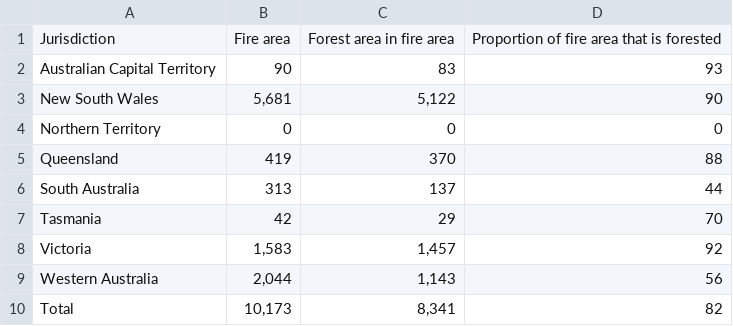
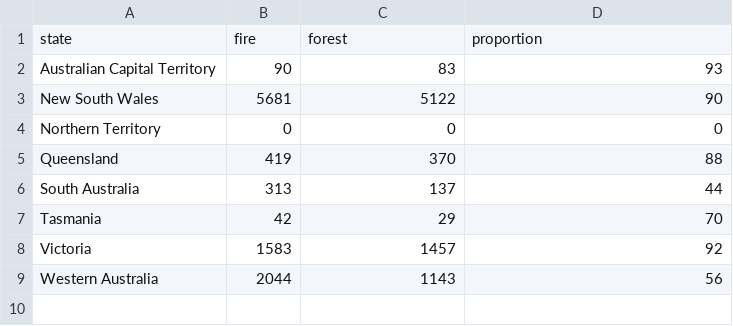
Before and after one commit to CyuuGit/FIT3179Wk10, a CSV file: data/table1.csv, drawn as a sheet.

```diff
--- a/data/table1.csv
+++ b/data/table1.csv
@@ -1,4 +1,4 @@
-Jurisdiction,Fire area,Forest area in fire area,Proportion of fire area that is forested
+state,fire,forest,proportion
 Australian Capital Territory,90,83,93
-New South Wales,"5,681","5,122",90
+New South Wales,5681,5122,90
 Northern Territory,0,0,0
@@ -7,4 +7,3 @@ South Australia,313,137,44
 Tasmania,42,29,70
-Victoria,"1,583","1,457",92
-Western Australia,"2,044","1,143",56
-Total,"10,173","8,341",82
+Victoria,1583,1457,92
+Western Australia,2044,1143,56
```
Also changed, not shown: 3 other files.
